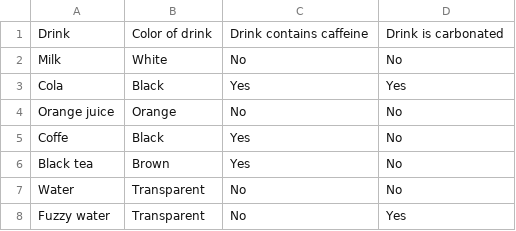
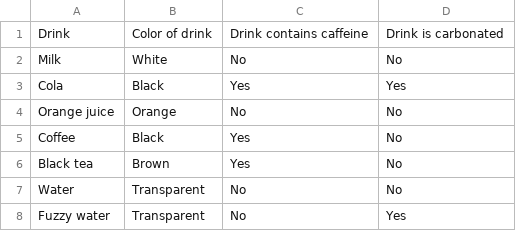
Before and after one commit to SzyJar/ExpertSystem, a CSV file: data/drinks.csv, drawn as a sheet.

Commit message:
Update drinks.csv

```diff
--- a/data/drinks.csv
+++ b/data/drinks.csv
@@ -4,3 +4,3 @@ Cola;Black;Yes;Yes
 Orange juice;Orange;No;No
-Coffe;Black;Yes;No
+Coffee;Black;Yes;No
 Black tea;Brown;Yes;No
```
